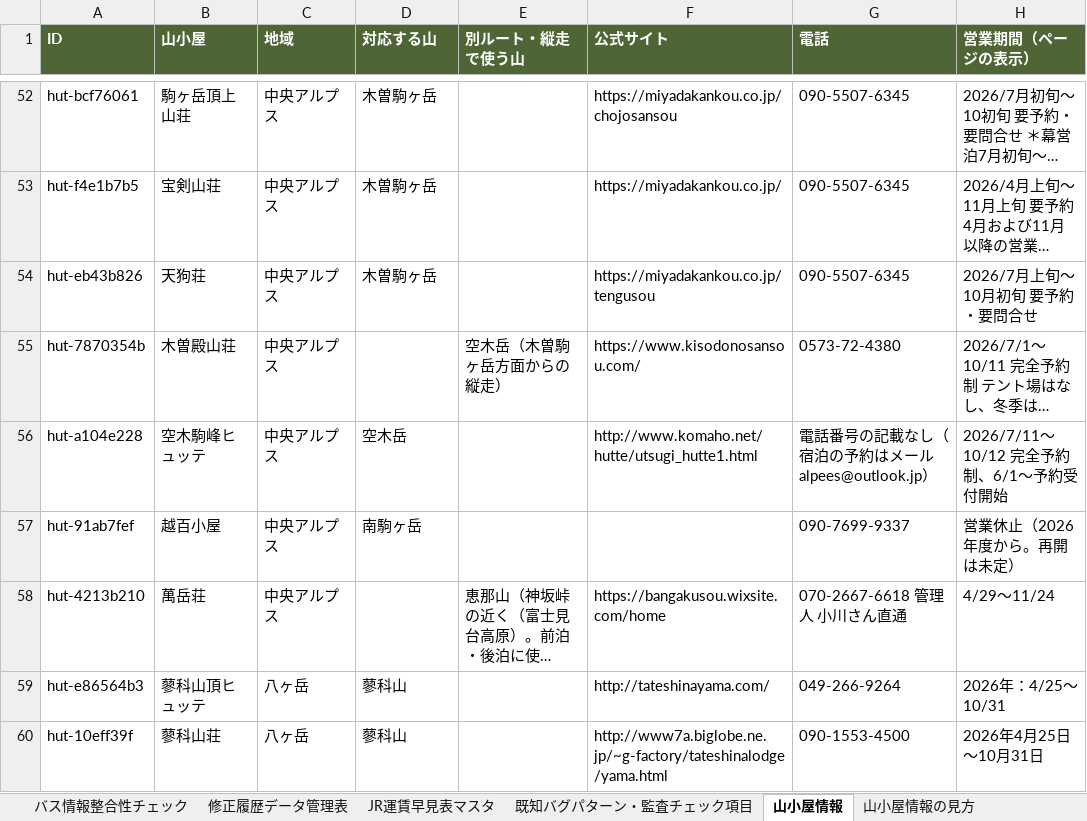
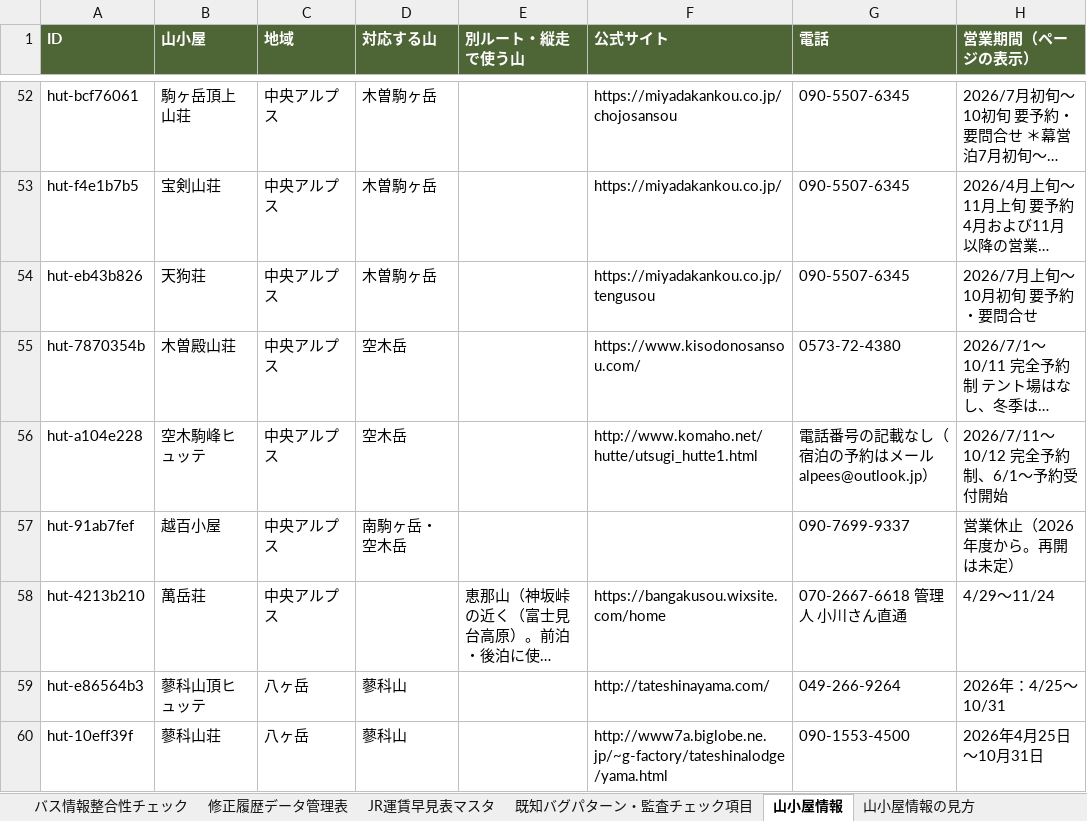
Before and after one commit to daiki96tabletennis-glitch/tozan-navi, an Excel workbook: yamatch_kensho_kanri (3).xlsx, sheet 山小屋情報, drawn as a sheet; only a part is shown, gaps mark what is left out; long unchanged cells end in …; values as stored, in another font and other column widths than the file's, no borders; the diff covers the shown part only; the diff names each change by its address in the sheet, - before the commit and + after, or states it on an @@ line.

```diff
--- a/yamatch_kensho_kanri (3).xlsx (sheet 山小屋情報)
+++ b/yamatch_kensho_kanri (3).xlsx (sheet 山小屋情報)
-D55 (対応する山): (empty)
+D55 (対応する山): 空木岳
-E55 (別ルート・縦走で使う山): 空木岳（木曽駒ヶ岳方面からの縦走）
+E55 (別ルート・縦走で使う山): (empty)
-D57 (対応する山): 南駒ヶ岳
+D57 (対応する山): 南駒ヶ岳・空木岳
```
Also changed, not shown: 17 edited cells elsewhere in this sheet, 52 other files.
